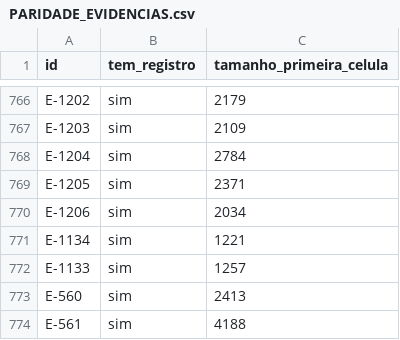
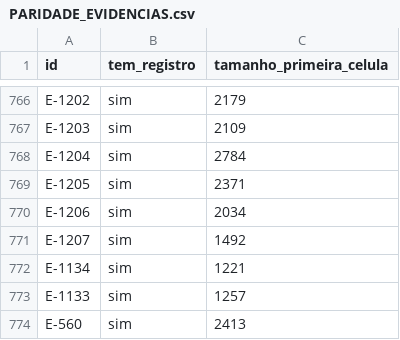
Before and after one commit to DZ23-LTDA/hades-ollama, a CSV file: docs/audit/PARIDADE_EVIDENCIAS.csv, drawn as a sheet; only a part is shown, gaps mark what is left out; the shorter side is filled out with more unchanged rows.

```diff
--- a/docs/audit/PARIDADE_EVIDENCIAS.csv
+++ b/docs/audit/PARIDADE_EVIDENCIAS.csv
@@ -770,2 +770,3 @@ E-1205,sim,2371
 E-1206,sim,2034
+E-1207,sim,1492
 E-1134,sim,1221
```
Also changed, not shown: docs/audit/REQUISITOS.csv, 9 other files.
